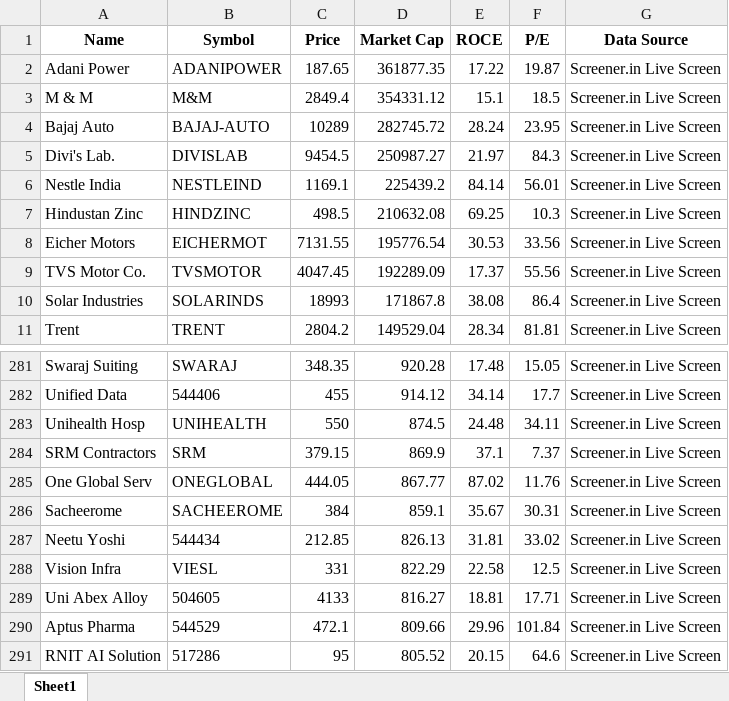
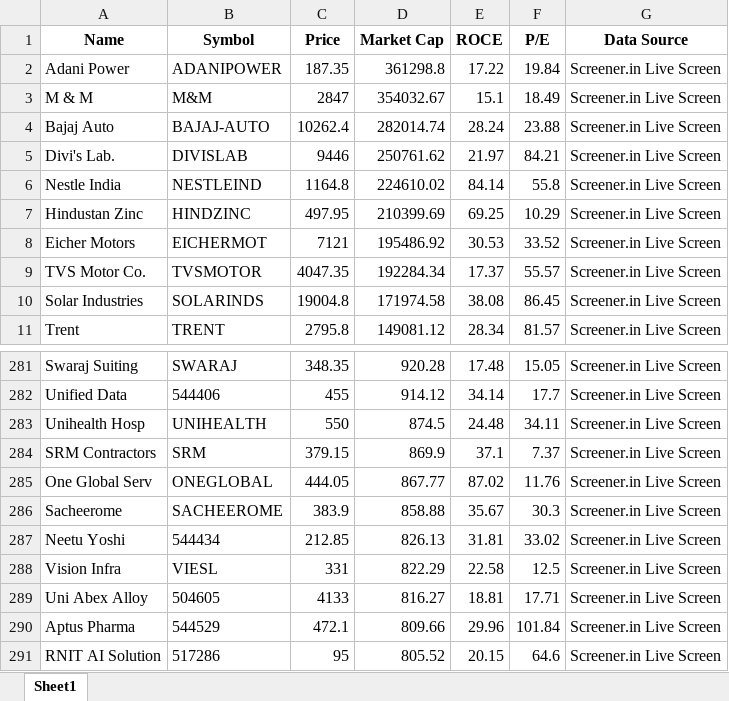
Before and after one commit to kulkarniaditya2401-png/Technofunda-swing-trading, an Excel workbook: Fundamental_Shortlist.xlsx, sheet Sheet1, drawn as a sheet; only a part is shown, gaps mark what is left out; values as stored, in another font and other column widths than the file's, no borders; the diff covers the shown part only; the diff names each change by its address in the sheet, - before the commit and + after, or states it on an @@ line.

```diff
--- a/Fundamental_Shortlist.xlsx (sheet Sheet1)
+++ b/Fundamental_Shortlist.xlsx (sheet Sheet1)
-C2 (Price): 187.65
+C2 (Price): 187.35
-D2 (Market Cap): 361877.35
+D2 (Market Cap): 361298.8
-F2 (P/E): 19.87
+F2 (P/E): 19.84
-C3 (Price): 2849.4
+C3 (Price): 2847
-D3 (Market Cap): 354331.12
+D3 (Market Cap): 354032.67
-F3 (P/E): 18.5
+F3 (P/E): 18.49
-C4 (Price): 10289
+C4 (Price): 10262.4
-D4 (Market Cap): 282745.72
+D4 (Market Cap): 282014.74
-F4 (P/E): 23.95
+F4 (P/E): 23.88
-C5 (Price): 9454.5
+C5 (Price): 9446
-D5 (Market Cap): 250987.27
+D5 (Market Cap): 250761.62
-F5 (P/E): 84.3
+F5 (P/E): 84.21
-C6 (Price): 1169.1
+C6 (Price): 1164.8
-D6 (Market Cap): 225439.2
+D6 (Market Cap): 224610.02
-F6 (P/E): 56.01
+F6 (P/E): 55.8
-C7 (Price): 498.5
+C7 (Price): 497.95
-D7 (Market Cap): 210632.08
+D7 (Market Cap): 210399.69
-F7 (P/E): 10.3
+F7 (P/E): 10.29
-C8 (Price): 7131.55
+C8 (Price): 7121
-D8 (Market Cap): 195776.54
+D8 (Market Cap): 195486.92
-F8 (P/E): 33.56
+F8 (P/E): 33.52
-C9 (Price): 4047.45
+C9 (Price): 4047.35
-D9 (Market Cap): 192289.09
+D9 (Market Cap): 192284.34
-F9 (P/E): 55.56
+F9 (P/E): 55.57
-C10 (Price): 18993
+C10 (Price): 19004.8
-D10 (Market Cap): 171867.8
+D10 (Market Cap): 171974.58
-F10 (P/E): 86.4
+F10 (P/E): 86.45
-C11 (Price): 2804.2
+C11 (Price): 2795.8
-D11 (Market Cap): 149529.04
+D11 (Market Cap): 149081.12
-F11 (P/E): 81.81
+F11 (P/E): 81.57
-C286 (Price): 384
+C286 (Price): 383.9
-D286 (Market Cap): 859.1
+D286 (Market Cap): 858.88
-F286 (P/E): 30.31
+F286 (P/E): 30.3
```
Also changed, not shown: 52 added rows, 52 removed rows and 608 edited cells elsewhere in this sheet, Final_Trade_Triggers.xlsx, 12 other files.
